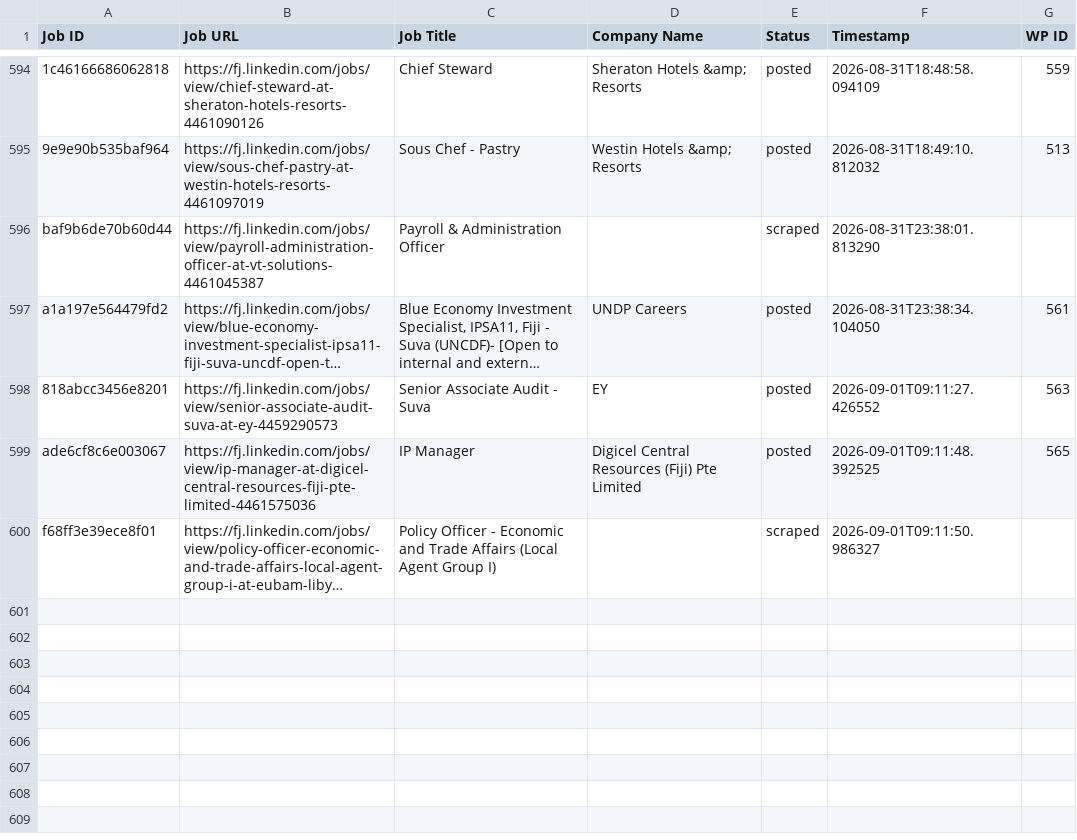
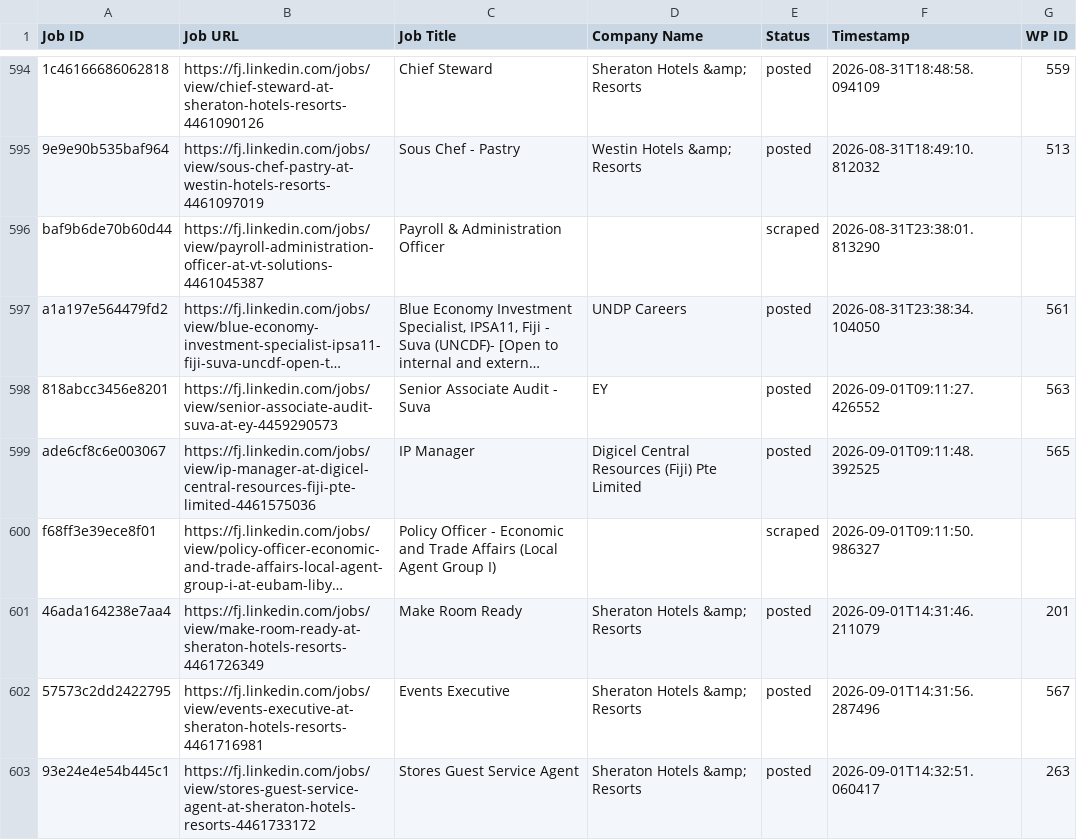
Before and after one commit to innovationinc2000/fj, a CSV file: processed_jobs.csv, drawn as a sheet; only a part is shown, gaps mark what is left out; long unchanged cells end in …; the diff names each change by its address in the sheet, - before the commit and + after, or states it on an @@ line.

```diff
--- a/processed_jobs.csv
+++ b/processed_jobs.csv
+row 601: 46ada164238e7aa4 | https://fj.linkedin.com/jobs/view/make-room-ready-at-sheraton-hotels-resorts-4461726349 | Make Room Ready | Sheraton Hotels &amp; Resorts | posted | 2026-09-01T14:31:46.211079 | 201
+row 602: 57573c2dd2422795 | https://fj.linkedin.com/jobs/view/events-executive-at-sheraton-hotels-resorts-4461716981 | Events Executive | Sheraton Hotels &amp; Resorts | posted | 2026-09-01T14:31:56.287496 | 567
+row 603: 93e24e4e54b445c1 | https://fj.linkedin.com/jobs/view/stores-guest-service-agent-at-sheraton-hotels-resorts-4461733172 | Stores Guest Service Agent | Sheraton Hotels &amp; Resorts | posted | 2026-09-01T14:32:51.060417 | 263
```
